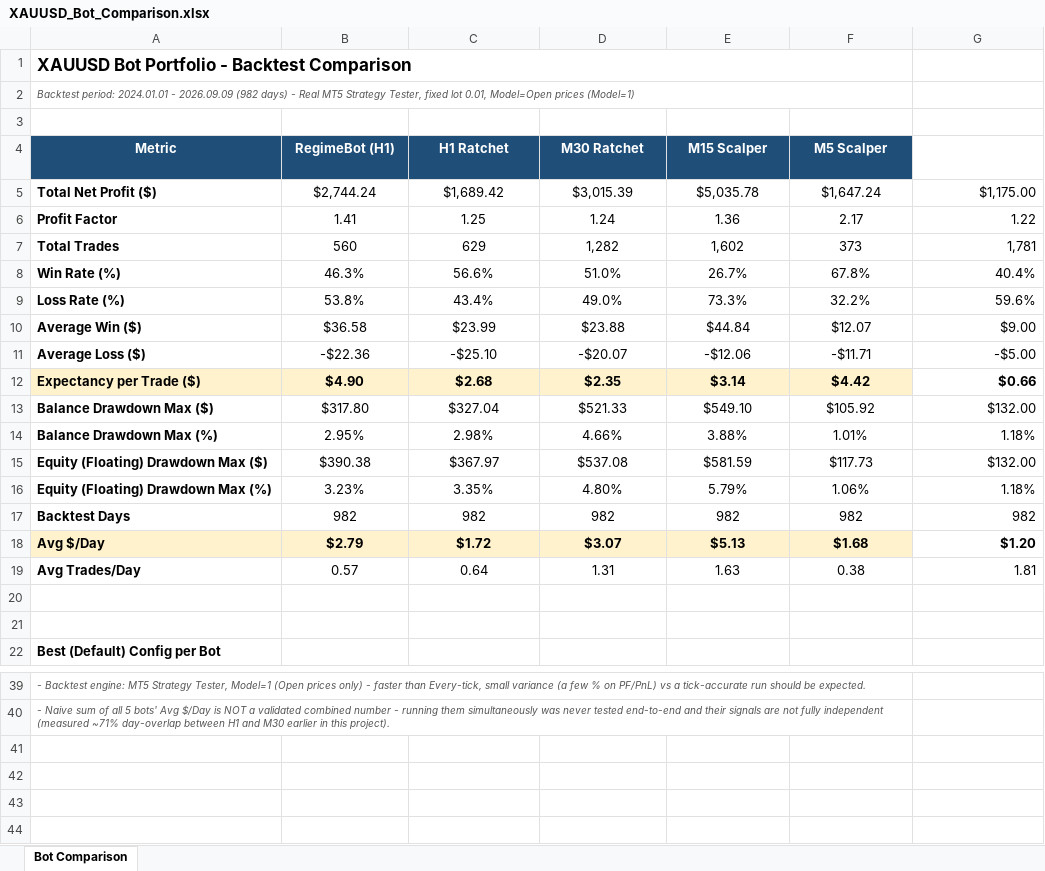
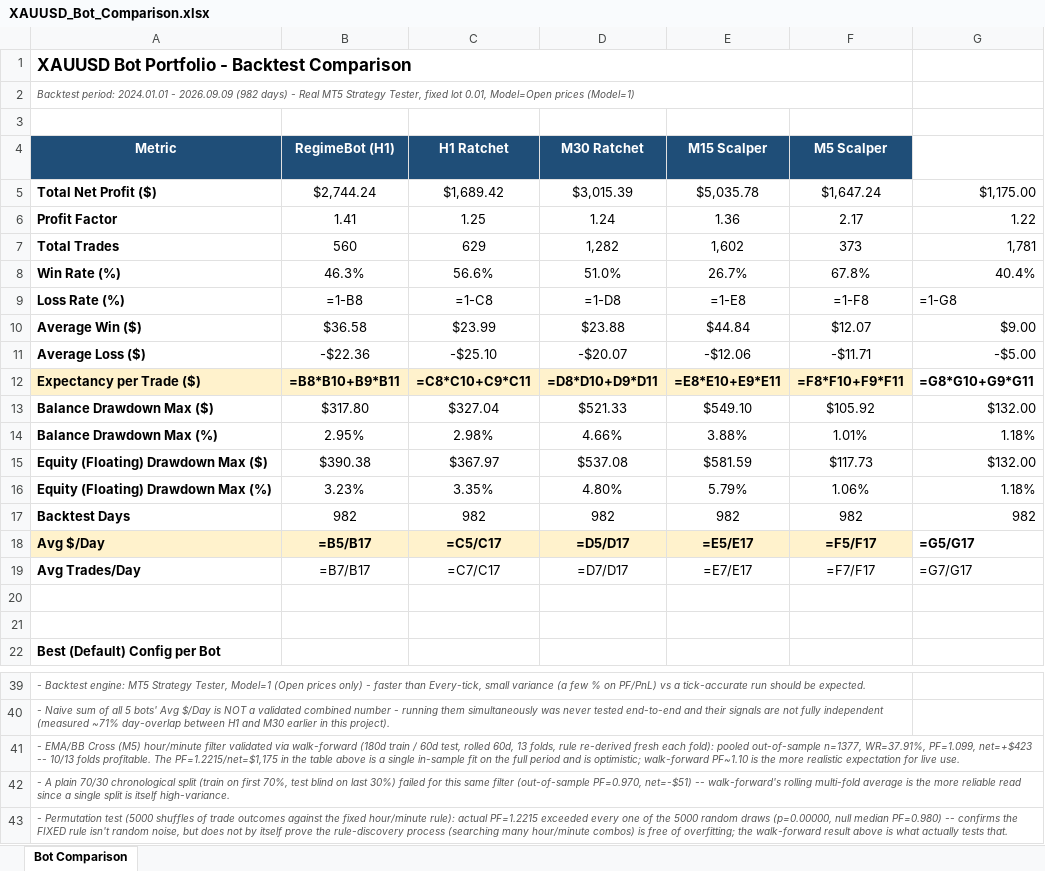
Before and after one commit to noviceinsoft/bot, an Excel workbook: reports/XAUUSD_Bot_Comparison.xlsx, sheet Bot Comparison, drawn as a sheet; only a part is shown, gaps mark what is left out; values as stored, in another font and other column widths than the file's, no borders; formulas without a stored value are shown as written; the diff names each change by its address in the sheet, - before the commit and + after, or states it on an @@ line.

```diff
--- a/reports/XAUUSD_Bot_Comparison.xlsx (sheet Bot Comparison)
+++ b/reports/XAUUSD_Bot_Comparison.xlsx (sheet Bot Comparison)
-B9 (RegimeBot (H1)): 53.8%
+B9 (RegimeBot (H1)): =1-B8
-C9 (H1 Ratchet): 43.4%
+C9 (H1 Ratchet): =1-C8
-D9 (M30 Ratchet): 49.0%
+D9 (M30 Ratchet): =1-D8
-E9 (M15 Scalper): 73.3%
+E9 (M15 Scalper): =1-E8
-F9 (M5 Scalper): 32.2%
+F9 (M5 Scalper): =1-F8
-G9 (EMA/BB Cross (M5)): 59.6%
+G9 (EMA/BB Cross (M5)): =1-G8
-B12 (RegimeBot (H1)): $4.90
+B12 (RegimeBot (H1)): =B8*B10+B9*B11
-C12 (H1 Ratchet): $2.68
+C12 (H1 Ratchet): =C8*C10+C9*C11
-D12 (M30 Ratchet): $2.35
+D12 (M30 Ratchet): =D8*D10+D9*D11
-E12 (M15 Scalper): $3.14
+E12 (M15 Scalper): =E8*E10+E9*E11
-F12 (M5 Scalper): $4.42
+F12 (M5 Scalper): =F8*F10+F9*F11
-G12 (EMA/BB Cross (M5)): $0.66
+G12 (EMA/BB Cross (M5)): =G8*G10+G9*G11
-B18 (RegimeBot (H1)): $2.79
+B18 (RegimeBot (H1)): =B5/B17
-C18 (H1 Ratchet): $1.72
+C18 (H1 Ratchet): =C5/C17
-D18 (M30 Ratchet): $3.07
+D18 (M30 Ratchet): =D5/D17
-E18 (M15 Scalper): $5.13
+E18 (M15 Scalper): =E5/E17
-F18 (M5 Scalper): $1.68
+F18 (M5 Scalper): =F5/F17
-G18 (EMA/BB Cross (M5)): $1.20
+G18 (EMA/BB Cross (M5)): =G5/G17
-B19 (RegimeBot (H1)): 0.57
+B19 (RegimeBot (H1)): =B7/B17
-C19 (H1 Ratchet): 0.64
+C19 (H1 Ratchet): =C7/C17
-D19 (M30 Ratchet): 1.31
+D19 (M30 Ratchet): =D7/D17
-E19 (M15 Scalper): 1.63
+E19 (M15 Scalper): =E7/E17
-F19 (M5 Scalper): 0.38
+F19 (M5 Scalper): =F7/F17
-G19 (EMA/BB Cross (M5)): 1.81
+G19 (EMA/BB Cross (M5)): =G7/G17
+row 41: - EMA/BB Cross (M5) hour/minute filter validated via walk-forward (180d train / 60d test, rolled 60d, 13 folds, rule re-derived fresh each fold): pooled out-of-sample n=1377, WR=37.91%, PF=1.099, net=+$423 -- 10/13 folds profitable. The PF=1.2215/net=$1,175 in the table above is a single in-sample fit on the full period and is optimistic; walk-forward PF~1.10 is the more realistic expectation for live use.
+row 42: - A plain 70/30 chronological split (train on first 70%, test blind on last 30%) failed for this same filter (out-of-sample PF=0.970, net=-$51) -- walk-forward's rolling multi-fold average is the more reliable read since a single split is itself high-variance.
+row 43: - Permutation test (5000 shuffles of trade outcomes against the fixed hour/minute rule): actual PF=1.2215 exceeded every one of the 5000 random draws (p=0.00000, null median PF=0.980) -- confirms the FIXED rule isn't random noise, but does not by itself prove the rule-discovery process (searching many hour/minute combos) is free of overfitting; the walk-forward result above is what actually tests that.
```
